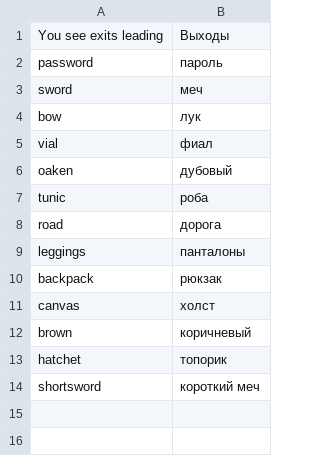
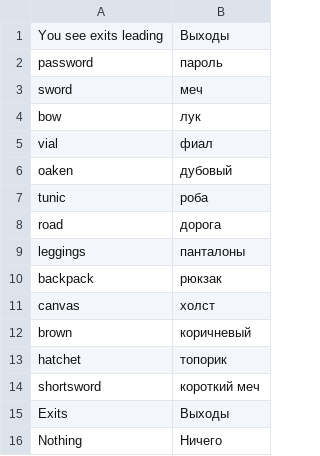
Before and after one commit to prool/virtustan, a CSV file: tintin++/src/slovarb.csv, drawn as a sheet; the diff names each change by its address in the sheet, - before the commit and + after, or states it on an @@ line.

Commit message:
tintin++: make translator (interpteter) and manually adding of words Окончательно сделал переводчик и режим ручного добавления пар слов для пополнения словаря

```diff
--- a/tintin++/src/slovarb.csv
+++ b/tintin++/src/slovarb.csv
+row 15: Exits | Выходы
+row 16: Nothing | Ничего
```
Also changed, not shown: 5 other files.
